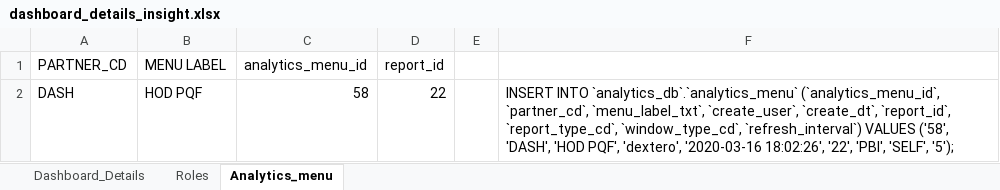
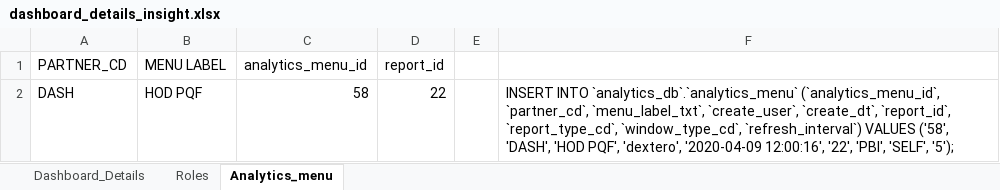
Before and after one commit to dakstoy/dakstoy, an Excel workbook: Insightscs/dashboard_details_insight.xlsx, sheet Analytics_menu, drawn as a sheet; values as stored, in another font and other column widths than the file's, no borders; the diff names each change by its address in the sheet, - before the commit and + after, or states it on an @@ line.

```diff
--- a/Insightscs/dashboard_details_insight.xlsx (sheet Analytics_menu)
+++ b/Insightscs/dashboard_details_insight.xlsx (sheet Analytics_menu)
-F2: …PQF', 'dextero', '2020-03-16 18:02:26', '22', 'PBI',…
+F2: …PQF', 'dextero', '2020-04-09 12:00:16', '22', 'PBI',…
```
Also changed, not shown: sheet Dashboard_Details, dashboard_details.xlsx, 28 other files.
